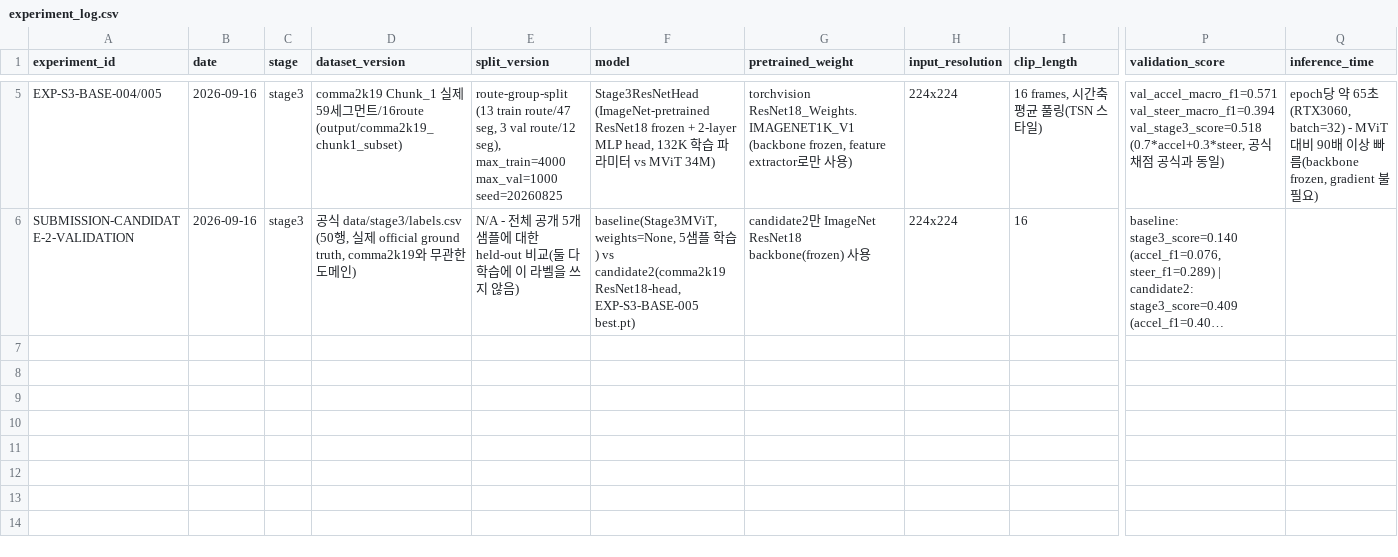
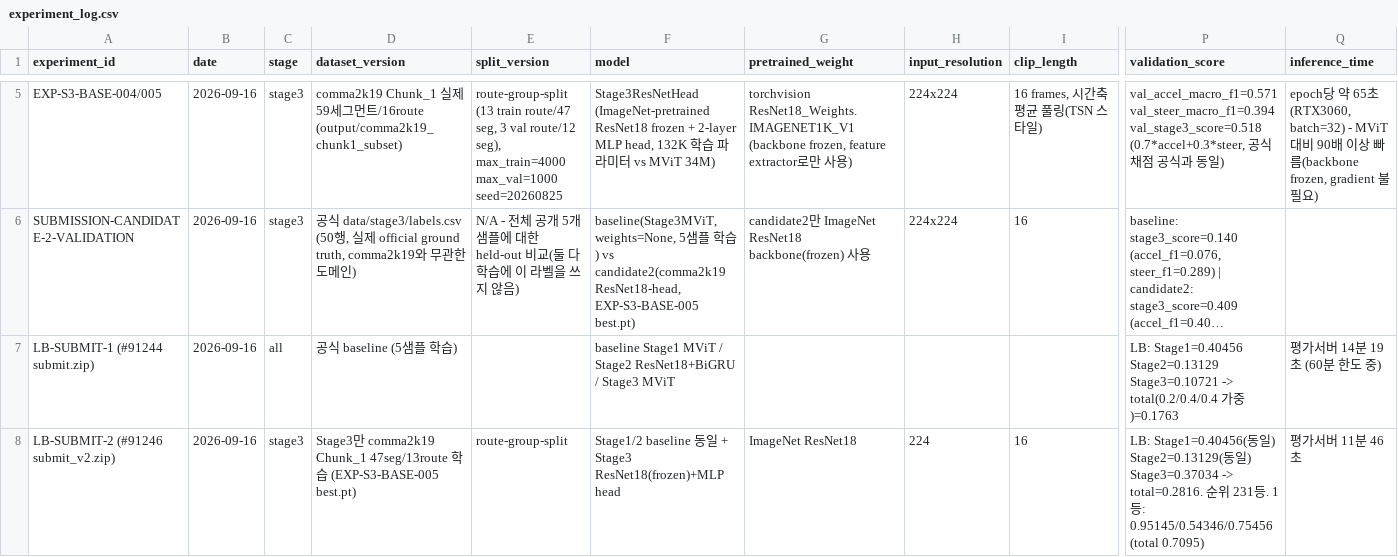
Before and after one commit to yoomstergotcha/blackbox-236753-experiments, a CSV file: experiments/experiment_log.csv, drawn as a sheet; only a part is shown, gaps mark what is left out; long unchanged cells end in …; rows hold the shown columns only; the diff names each change by its address in the sheet, - before the commit and + after, or states it on an @@ line.

```diff
--- a/experiments/experiment_log.csv
+++ b/experiments/experiment_log.csv
+row 7: LB-SUBMIT-1 (#91244 submit.zip) | 2026-09-16 | all | 공식 baseline (5샘플 학습) |  | baseline Stage1 MViT / Stage2 ResNet18+BiGRU / Stage3 MViT |  |  |  | LB: Stage1=0.40456 Stage2=0.13129 Stage3=0.10721 -> total(0.2/0.4/0.4 가중)=0.1763 | 평가서버 14분 19초 (60분 한도 중)
+row 8: LB-SUBMIT-2 (#91246 submit_v2.zip) | 2026-09-16 | stage3 | Stage3만 comma2k19 Chunk_1 47seg/13route 학습 (EXP-S3-BASE-005 best.pt) | route-group-split | Stage1/2 baseline 동일 + Stage3 ResNet18(frozen)+MLP head | ImageNet ResNet18 | 224 | 16 | LB: Stage1=0.40456(동일) Stage2=0.13129(동일) Stage3=0.37034 -> total=0.2816. 순위 231등. 1등: 0.95145/0.54346/0.75456 (total 0.7095) | 평가서버 11분 46초
```
Also changed, not shown: 9 other files.
